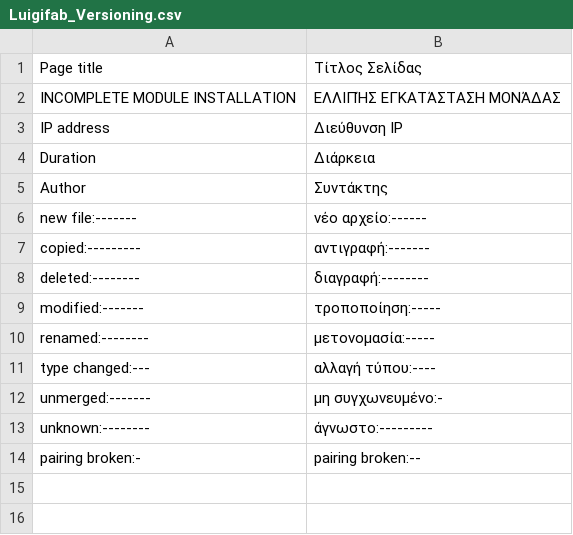
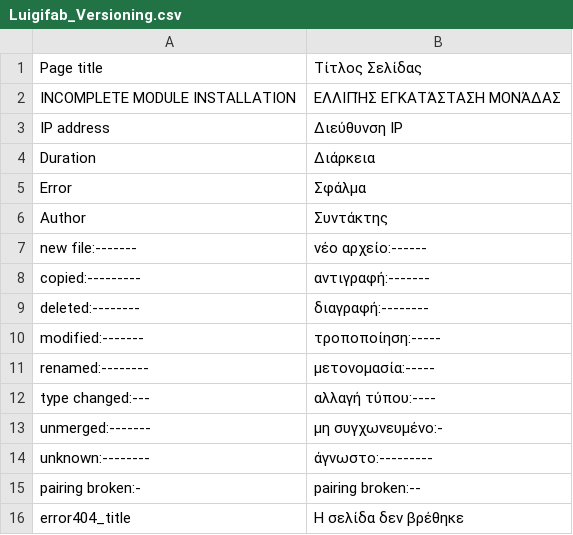
Before and after one commit to luigifab/openmage-versioning, a CSV file: src/app/locale/el_GR/Luigifab_Versioning.csv, drawn as a sheet; the diff names each change by its address in the sheet, - before the commit and + after, or states it on an @@ line.

Commit message:
Version 4.4.2

```diff
--- a/src/app/locale/el_GR/Luigifab_Versioning.csv
+++ b/src/app/locale/el_GR/Luigifab_Versioning.csv
+row 5: Error | Σφάλμα
+row 16: error404_title | Η σελίδα δεν βρέθηκε
```
Also changed, not shown: src/app/locale/de_AT/Luigifab_Versioning.csv, src/app/locale/pl_PL/Luigifab_Versioning.csv, 25 other files.
